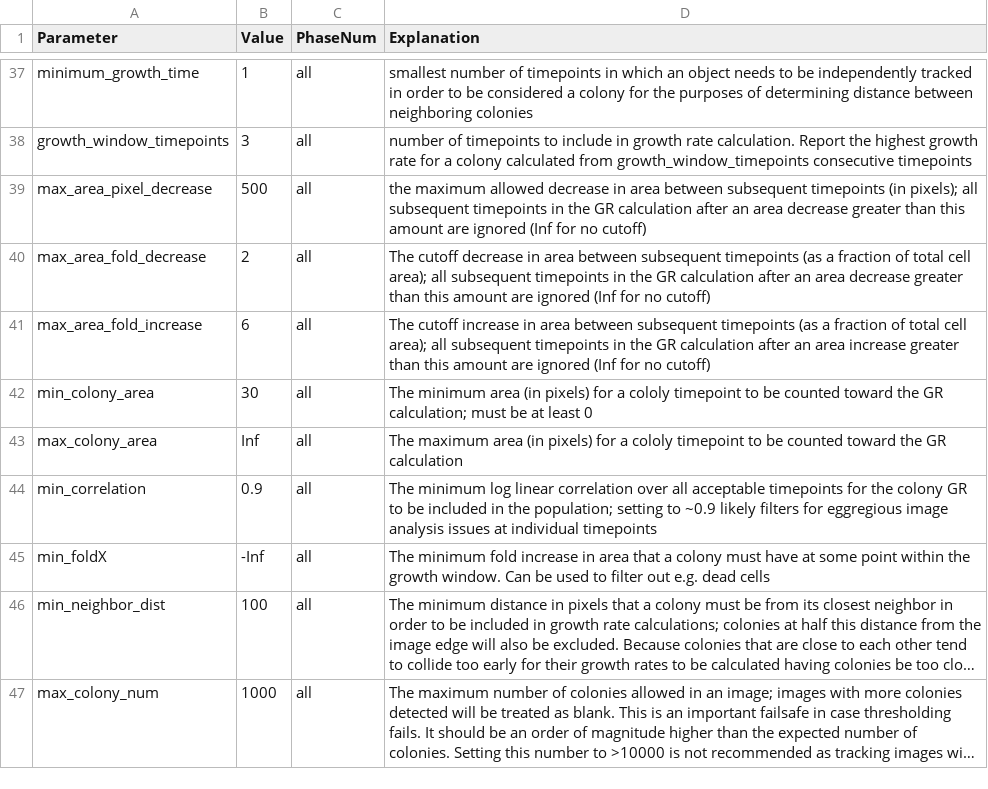
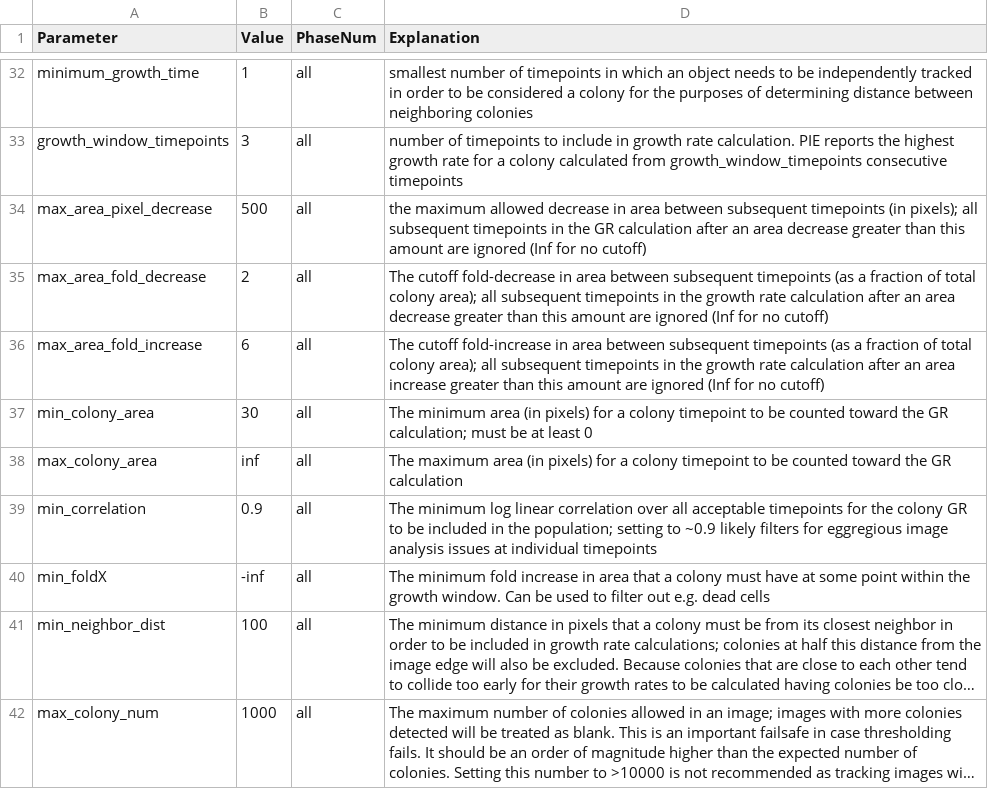
Before and after one commit to Siegallab/PIE, a CSV file: sample_PIE_setup_files/two_phase_setup.csv, drawn as a sheet; only a part is shown, gaps mark what is left out; long unchanged cells end in …; addresses are those after the commit; the diff covers the shown part only; the diff names each change by its address in the sheet, - before the commit and + after, or states it on an @@ line.

Commit message:
Added setup wizard to PIE.analysis_configuration; changed some defaults and Explanations in PIE_data/param_descriptions.csv

```diff
--- a/sample_PIE_setup_files/two_phase_setup.csv
+++ b/sample_PIE_setup_files/two_phase_setup.csv
-D33 (Explanation): …rate calculation. Report the highest…
+D33 (Explanation): …rate calculation. PIE reports the highest…
-D35 (Explanation): The cutoff decrease in area between subsequent timepoints (as a fraction of total cell area); all subsequent timepoints in the GR calculation after…
+D35 (Explanation): The cutoff fold-decrease in area between subsequent timepoints (as a fraction of total colony area); all subsequent timepoints in the growth rate calculation after…
-D36 (Explanation): The cutoff increase in area between subsequent timepoints (as a fraction of total cell area); all subsequent timepoints in the GR calculation after…
+D36 (Explanation): The cutoff fold-increase in area between subsequent timepoints (as a fraction of total colony area); all subsequent timepoints in the growth rate calculation after…
-D37 (Explanation): …for a cololy timepoint to…
+D37 (Explanation): …for a colony timepoint to…
-B38 (Value): Inf
+B38 (Value): inf
-D38 (Explanation): …for a cololy timepoint to…
+D38 (Explanation): …for a colony timepoint to…
-B40 (Value): -Inf
+B40 (Value): -inf
```
Also changed, not shown: 6 added rows, 11 removed rows, 8 moved rows and 10 edited cells elsewhere in this file, sample_PIE_setup_files/gr_phase_setup.csv, sample_PIE_setup_files/gr_with_postfluor_setup.csv, 4 other files.
